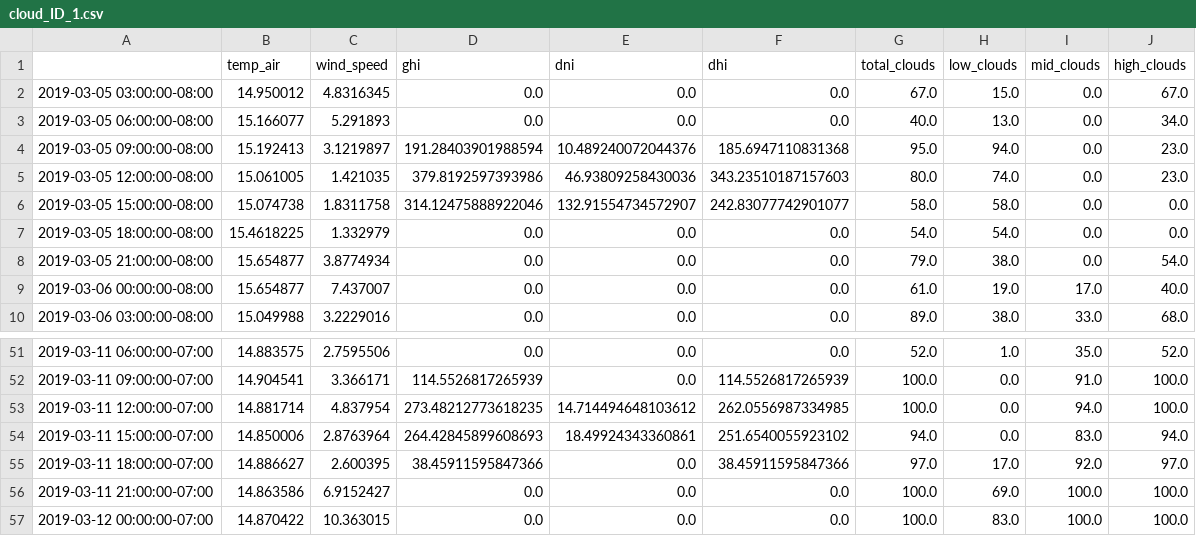
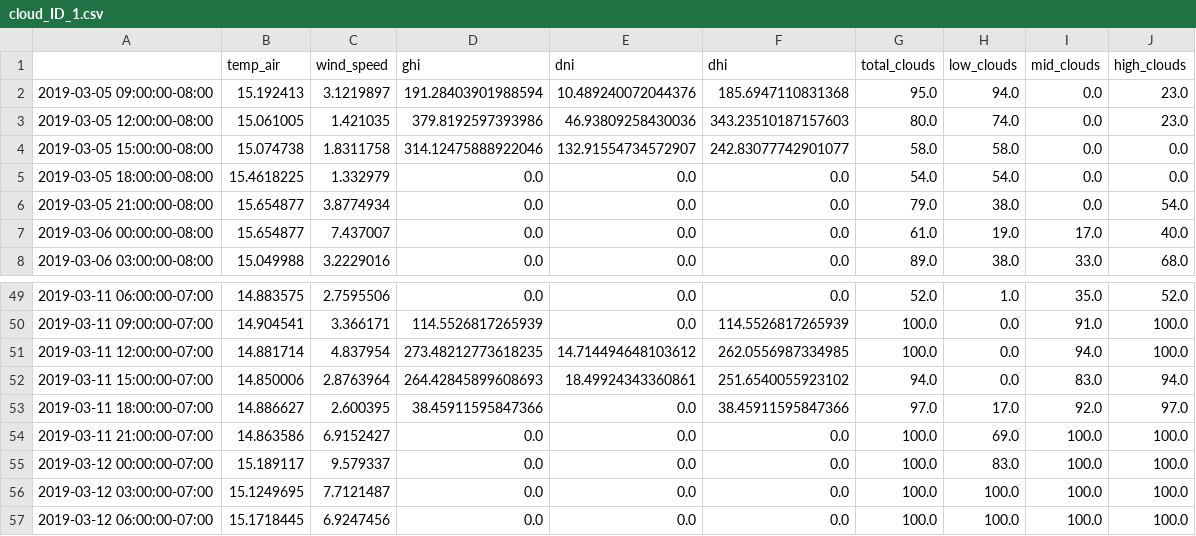
Before and after one commit to ingcoder/2019-Team-201, a CSV file: Hackathon Datasets/Cloud/cloud_ID_1.csv, drawn as a sheet; only a part is shown, gaps mark what is left out.

```diff
--- a/Hackathon Datasets/Cloud/cloud_ID_1.csv
+++ b/Hackathon Datasets/Cloud/cloud_ID_1.csv
@@ -1,4 +1,2 @@
 ,temp_air,wind_speed,ghi,dni,dhi,total_clouds,low_clouds,mid_clouds,high_clouds
-2019-03-05 03:00:00-08:00,14.950012,4.8316345,0.0,0.0,0.0,67.0,15.0,0.0,67.0
-2019-03-05 06:00:00-08:00,15.166077,5.291893,0.0,0.0,0.0,40.0,13.0,0.0,34.0
 2019-03-05 09:00:00-08:00,15.192413,3.1219897,191.28403901988594,10.489240072044376,185.6947110831368,95.0,94.0,0.0,23.0
@@ -56,2 +54,4 @@
 2019-03-11 21:00:00-07:00,14.863586,6.9152427,0.0,0.0,0.0,100.0,69.0,100.0,100.0
-2019-03-12 00:00:00-07:00,14.870422,10.363015,0.0,0.0,0.0,100.0,83.0,100.0,100.0
+2019-03-12 00:00:00-07:00,15.189117,9.579337,0.0,0.0,0.0,100.0,83.0,100.0,100.0
+2019-03-12 03:00:00-07:00,15.1249695,7.7121487,0.0,0.0,0.0,100.0,100.0,100.0,100.0
+2019-03-12 06:00:00-07:00,15.1718445,6.9247456,0.0,0.0,0.0,100.0,100.0,100.0,100.0
```
Also changed, not shown: Hackathon Datasets/Cloud/cloud_ID_2.csv, Hackathon Datasets/Cloud/cloud_ID_3.csv, 50 other files.
